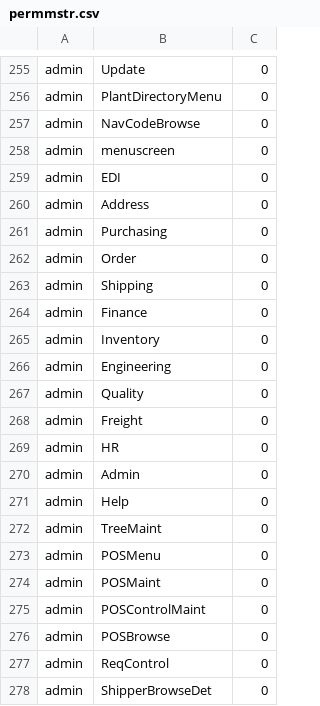
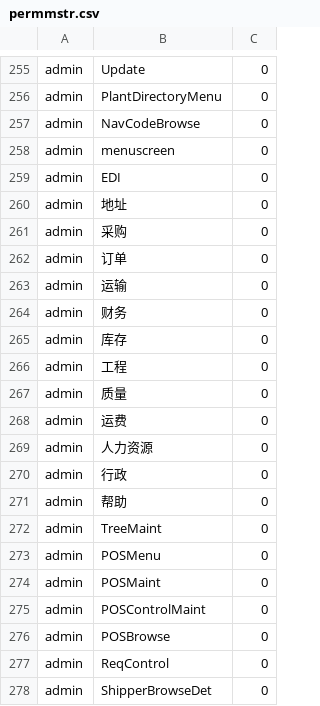
Before and after one commit to karandhot/blueseer, a CSV file: sf/data/zh/permmstr.csv, drawn as a sheet; only a part is shown, gaps mark what is left out.

```diff
--- a/sf/data/zh/permmstr.csv
+++ b/sf/data/zh/permmstr.csv
@@ -259,14 +259,14 @@ admin,menuscreen,0
 admin,EDI,0
-admin,Address,0
-admin,Purchasing,0
-admin,Order,0
-admin,Shipping,0
-admin,Finance,0
-admin,Inventory,0
-admin,Engineering,0
-admin,Quality,0
-admin,Freight,0
-admin,HR,0
-admin,Admin,0
-admin,Help,0
+admin,地址,0
+admin,采购,0
+admin,订单,0
+admin,运输,0
+admin,财务,0
+admin,库存,0
+admin,工程,0
+admin,质量,0
+admin,运费,0
+admin,人力资源,0
+admin,行政,0
+admin,帮助,0
 admin,TreeMaint,0
```
Also changed, not shown: sf/data/ar/permmstr.csv, sf/data/de/permmstr.csv, 28 other files.
